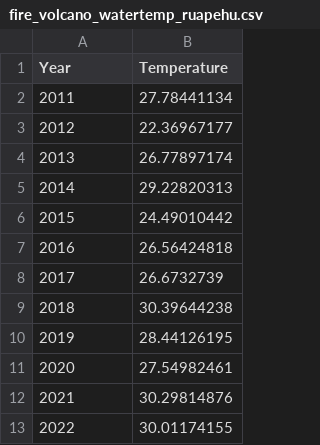
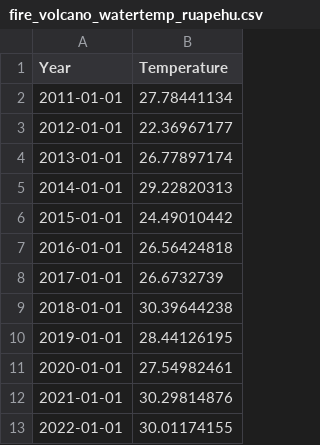
Before and after one commit to merlin-lacuna/stories-from-home-v1, a CSV file: data/fire_volcano_watertemp_ruapehu.csv, drawn as a sheet.

Commit message:
adding fixed data and updated scripts

```diff
--- a/data/fire_volcano_watertemp_ruapehu.csv
+++ b/data/fire_volcano_watertemp_ruapehu.csv
@@ -1,13 +1,13 @@
 Year,Temperature
-2011,27.78441134
-2012,22.36967177
-2013,26.77897174
-2014,29.22820313
-2015,24.49010442
-2016,26.56424818
-2017,26.6732739
-2018,30.39644238
-2019,28.44126195
-2020,27.54982461
-2021,30.29814876
-2022,30.01174155
+2011-01-01,27.78441134
+2012-01-01,22.36967177
+2013-01-01,26.77897174
+2014-01-01,29.22820313
+2015-01-01,24.49010442
+2016-01-01,26.56424818
+2017-01-01,26.6732739
+2018-01-01,30.39644238
+2019-01-01,28.44126195
+2020-01-01,27.54982461
+2021-01-01,30.29814876
+2022-01-01,30.01174155
```
Also changed, not shown: 24 other files.
